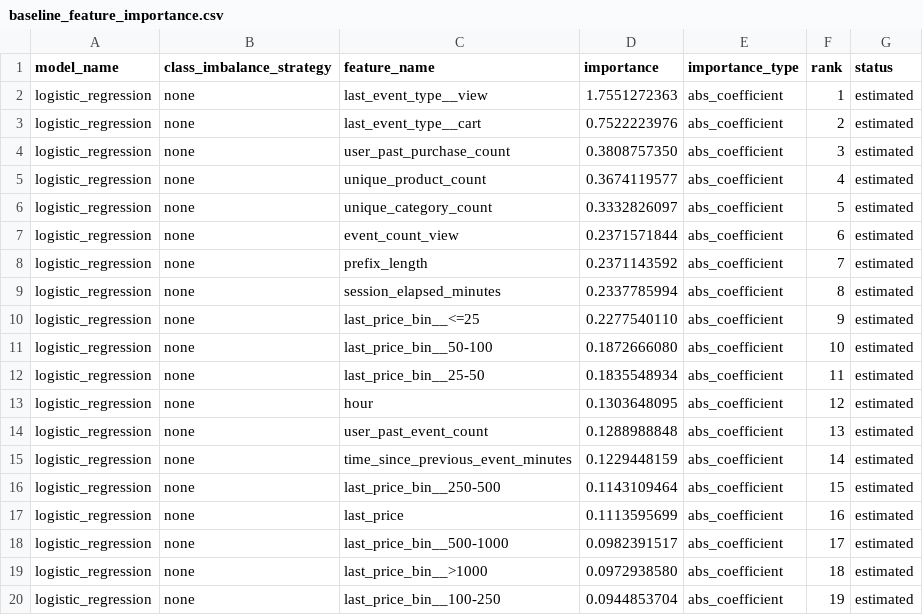
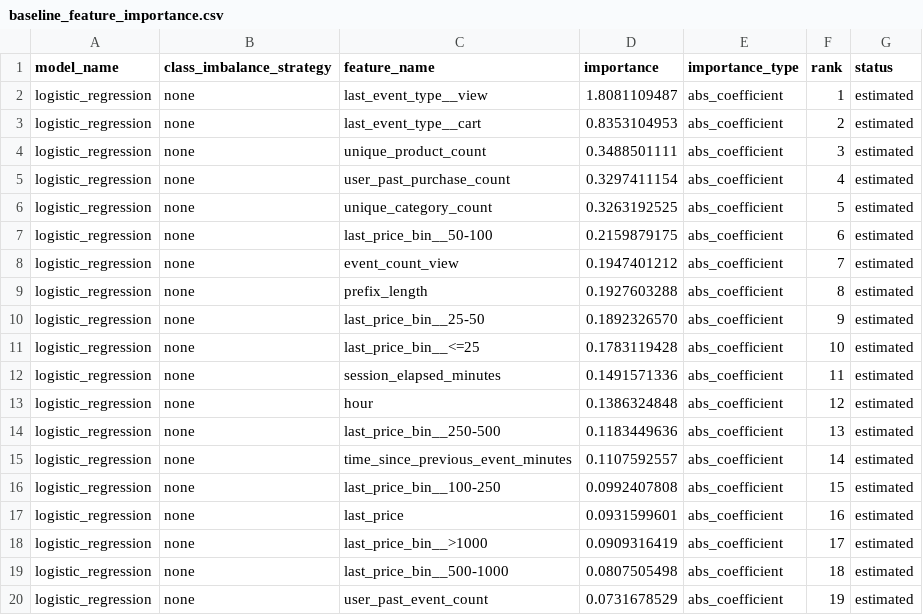
Before and after one commit to hyEOnjuNg0-0/purchase-propensity-forecasting, a CSV file: artifacts/reports/baseline_feature_importance.csv, drawn as a sheet; only a part is shown; the diff covers the shown part only.

```diff
--- a/artifacts/reports/baseline_feature_importance.csv
+++ b/artifacts/reports/baseline_feature_importance.csv
@@ -1,20 +1,20 @@
 model_name,class_imbalance_strategy,feature_name,importance,importance_type,rank,status
-logistic_regression,none,last_event_type__view,1.7551272363,abs_coefficient,1,estimated
-logistic_regression,none,last_event_type__cart,0.7522223976,abs_coefficient,2,estimated
-logistic_regression,none,user_past_purchase_count,0.3808757350,abs_coefficient,3,estimated
-logistic_regression,none,unique_product_count,0.3674119577,abs_coefficient,4,estimated
-logistic_regression,none,unique_category_count,0.3332826097,abs_coefficient,5,estimated
-logistic_regression,none,event_count_view,0.2371571844,abs_coefficient,6,estimated
-logistic_regression,none,prefix_length,0.2371143592,abs_coefficient,7,estimated
-logistic_regression,none,session_elapsed_minutes,0.2337785994,abs_coefficient,8,estimated
-logistic_regression,none,last_price_bin__<=25,0.2277540110,abs_coefficient,9,estimated
-logistic_regression,none,last_price_bin__50-100,0.1872666080,abs_coefficient,10,estimated
-logistic_regression,none,last_price_bin__25-50,0.1835548934,abs_coefficient,11,estimated
-logistic_regression,none,hour,0.1303648095,abs_coefficient,12,estimated
-logistic_regression,none,user_past_event_count,0.1288988848,abs_coefficient,13,estimated
-logistic_regression,none,time_since_previous_event_minutes,0.1229448159,abs_coefficient,14,estimated
-logistic_regression,none,last_price_bin__250-500,0.1143109464,abs_coefficient,15,estimated
-logistic_regression,none,last_price,0.1113595699,abs_coefficient,16,estimated
-logistic_regression,none,last_price_bin__500-1000,0.0982391517,abs_coefficient,17,estimated
-logistic_regression,none,last_price_bin__>1000,0.0972938580,abs_coefficient,18,estimated
-logistic_regression,none,last_price_bin__100-250,0.0944853704,abs_coefficient,19,estimated
+logistic_regression,none,last_event_type__view,1.8081109487,abs_coefficient,1,estimated
+logistic_regression,none,last_event_type__cart,0.8353104953,abs_coefficient,2,estimated
+logistic_regression,none,unique_product_count,0.3488501111,abs_coefficient,3,estimated
+logistic_regression,none,user_past_purchase_count,0.3297411154,abs_coefficient,4,estimated
+logistic_regression,none,unique_category_count,0.3263192525,abs_coefficient,5,estimated
+logistic_regression,none,last_price_bin__50-100,0.2159879175,abs_coefficient,6,estimated
+logistic_regression,none,event_count_view,0.1947401212,abs_coefficient,7,estimated
+logistic_regression,none,prefix_length,0.1927603288,abs_coefficient,8,estimated
+logistic_regression,none,last_price_bin__25-50,0.1892326570,abs_coefficient,9,estimated
+logistic_regression,none,last_price_bin__<=25,0.1783119428,abs_coefficient,10,estimated
+logistic_regression,none,session_elapsed_minutes,0.1491571336,abs_coefficient,11,estimated
+logistic_regression,none,hour,0.1386324848,abs_coefficient,12,estimated
+logistic_regression,none,last_price_bin__250-500,0.1183449636,abs_coefficient,13,estimated
+logistic_regression,none,time_since_previous_event_minutes,0.1107592557,abs_coefficient,14,estimated
+logistic_regression,none,last_price_bin__100-250,0.0992407808,abs_coefficient,15,estimated
+logistic_regression,none,last_price,0.0931599601,abs_coefficient,16,estimated
+logistic_regression,none,last_price_bin__>1000,0.0909316419,abs_coefficient,17,estimated
+logistic_regression,none,last_price_bin__500-1000,0.0807505498,abs_coefficient,18,estimated
+logistic_regression,none,user_past_event_count,0.0731678529,abs_coefficient,19,estimated
```
Also changed, not shown: 99 edited cells elsewhere in this file, artifacts/reports/baseline_model_status.csv, artifacts/reports/feature_split_summary.csv, 8 other files.
